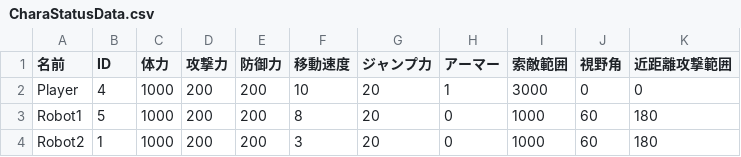
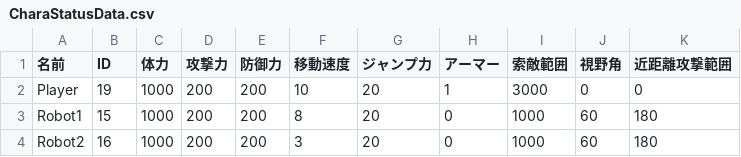
Before and after one commit to lovecap7/NierGame, a CSV file: Project/Data/CSV/DebugScene/CharaStatusData.csv, drawn as a sheet.

```diff
--- a/Project/Data/CSV/DebugScene/CharaStatusData.csv
+++ b/Project/Data/CSV/DebugScene/CharaStatusData.csv
@@ -1,4 +1,4 @@
 名前,ID,体力,攻撃力,防御力,移動速度,ジャンプ力,アーマー,索敵範囲,視野角,近距離攻撃範囲
-Player,4,1000,200,200,10,20,1,3000,0,0
-Robot1,5,1000,200,200,8,20,0,1000,60,180
-Robot2,1,1000,200,200,3,20,0,1000,60,180
+Player,19,1000,200,200,10,20,1,3000,0,0
+Robot1,15,1000,200,200,8,20,0,1000,60,180
+Robot2,16,1000,200,200,3,20,0,1000,60,180
```
Also changed, not shown: Project/Data/CSV/DebugScene/CharacterData.csv, Project/Data/CSV/DebugScene/StageData.csv, 15 other files.
